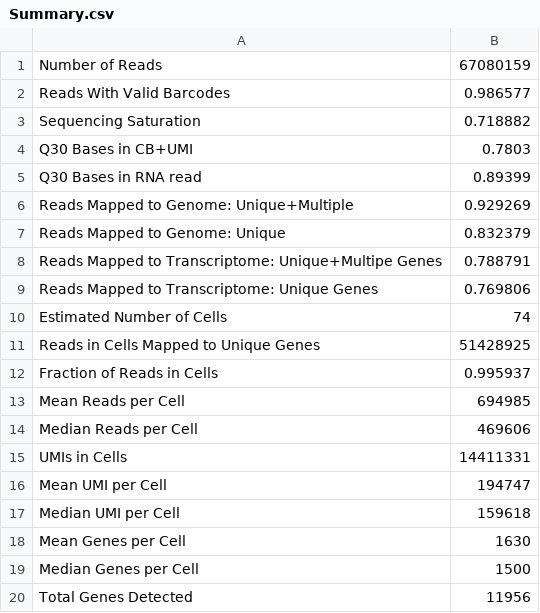
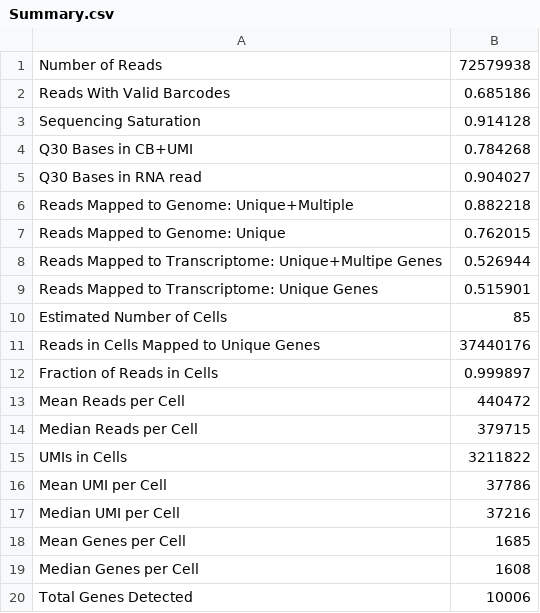
Before and after one commit to cregan727/ubiquitous-rotary-phone, a CSV file: DataT1/Solo.out/Gene/Summary.csv, drawn as a sheet.

```diff
--- a/DataT1/Solo.out/Gene/Summary.csv
+++ b/DataT1/Solo.out/Gene/Summary.csv
@@ -1,20 +1,20 @@
-Number of Reads,67080159
-Reads With Valid Barcodes,0.986577
-Sequencing Saturation,0.718882
-Q30 Bases in CB+UMI,0.7803
-Q30 Bases in RNA read,0.89399
-Reads Mapped to Genome: Unique+Multiple,0.929269
-Reads Mapped to Genome: Unique,0.832379
-Reads Mapped to Transcriptome: Unique+Multipe Genes,0.788791
-Reads Mapped to Transcriptome: Unique Genes,0.769806
-Estimated Number of Cells,74
-Reads in Cells Mapped to Unique Genes,51428925
-Fraction of Reads in Cells,0.995937
-Mean Reads per Cell,694985
-Median Reads per Cell,469606
-UMIs in Cells,14411331
-Mean UMI per Cell,194747
-Median UMI per Cell,159618
-Mean Genes per Cell,1630
-Median Genes per Cell,1500
-Total Genes Detected,11956
+Number of Reads,72579938
+Reads With Valid Barcodes,0.685186
+Sequencing Saturation,0.914128
+Q30 Bases in CB+UMI,0.784268
+Q30 Bases in RNA read,0.904027
+Reads Mapped to Genome: Unique+Multiple,0.882218
+Reads Mapped to Genome: Unique,0.762015
+Reads Mapped to Transcriptome: Unique+Multipe Genes,0.526944
+Reads Mapped to Transcriptome: Unique Genes,0.515901
+Estimated Number of Cells,85
+Reads in Cells Mapped to Unique Genes,37440176
+Fraction of Reads in Cells,0.999897
+Mean Reads per Cell,440472
+Median Reads per Cell,379715
+UMIs in Cells,3211822
+Mean UMI per Cell,37786
+Median UMI per Cell,37216
+Mean Genes per Cell,1685
+Median Genes per Cell,1608
+Total Genes Detected,10006
```
Also changed, not shown: DataT1/outstats.csv, 26 other files.
